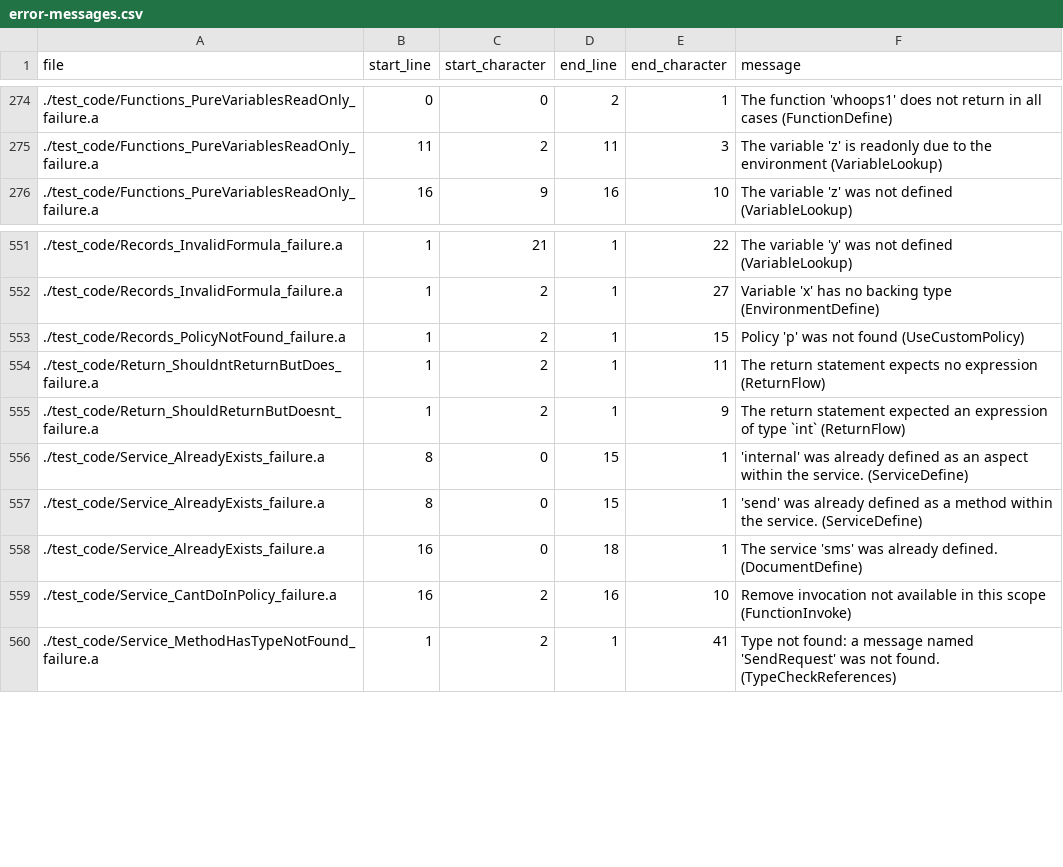
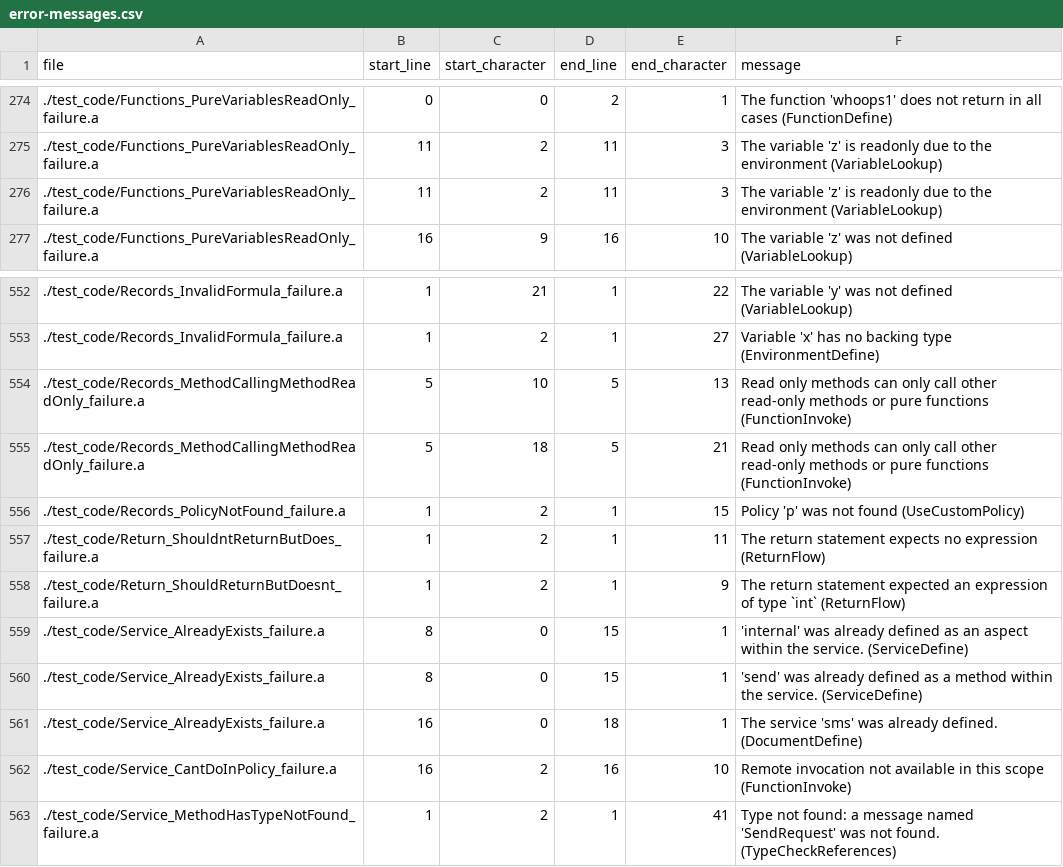
Before and after one commit to mathgladiator/adama-lang, a CSV file: core/error-messages.csv, drawn as a sheet; only a part is shown, gaps mark what is left out.

```diff
--- a/core/error-messages.csv
+++ b/core/error-messages.csv
@@ -275,2 +275,3 @@ file,start_line,start_character,end_line,end_character,message
 ./test_code/Functions_PureVariablesReadOnly_failure.a,11,2,11,3,"The variable 'z' is readonly due to the environment (VariableLookup)"
+./test_code/Functions_PureVariablesReadOnly_failure.a,11,2,11,3,"The variable 'z' is readonly due to the environment (VariableLookup)"
 ./test_code/Functions_PureVariablesReadOnly_failure.a,16,9,16,10,"The variable 'z' was not defined (VariableLookup)"
@@ -552,2 +553,4 @@ file,start_line,start_character,end_line,end_character,message
 ./test_code/Records_InvalidFormula_failure.a,1,2,1,27,"Variable 'x' has no backing type (EnvironmentDefine)"
+./test_code/Records_MethodCallingMethodReadOnly_failure.a,5,10,5,13,"Read only methods can only call other read-only methods or pure functions (FunctionInvoke)"
+./test_code/Records_MethodCallingMethodReadOnly_failure.a,5,18,5,21,"Read only methods can only call other read-only methods or pure functions (FunctionInvoke)"
 ./test_code/Records_PolicyNotFound_failure.a,1,2,1,15,"Policy 'p' was not found (UseCustomPolicy)"
@@ -558,3 +561,3 @@ file,start_line,start_character,end_line,end_character,message
 ./test_code/Service_AlreadyExists_failure.a,16,0,18,1,"The service 'sms' was already defined. (DocumentDefine)"
-./test_code/Service_CantDoInPolicy_failure.a,16,2,16,10,"Remove invocation not available in this scope (FunctionInvoke)"
+./test_code/Service_CantDoInPolicy_failure.a,16,2,16,10,"Remote invocation not available in this scope (FunctionInvoke)"
 ./test_code/Service_MethodHasTypeNotFound_failure.a,1,2,1,41,"Type not found: a message named 'SendRequest' was not found. (TypeCheckReferences)"
```
Also changed, not shown: 26 other files.
